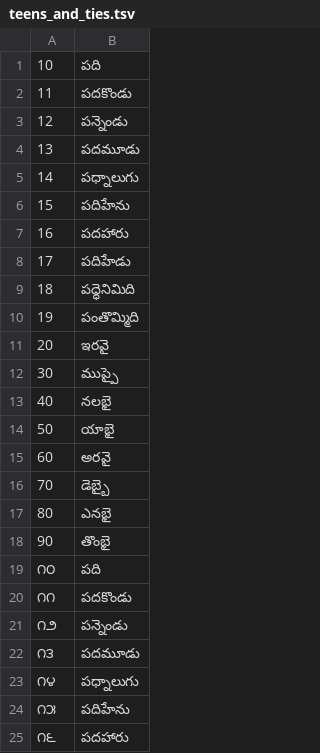
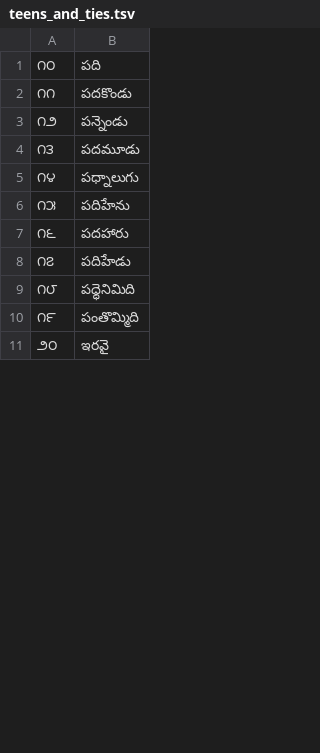
Before and after one commit to nharidas/NeMo-text-processing, a TSV file: nemo_text_processing/text_normalization/te/data/numbers/teens_and_ties.tsv, drawn as a sheet; only a part is shown; the shorter side is filled out with more unchanged rows; removed rows and columns are numbered as before the commit, all else as after; the diff covers the shown part only; the diff names each change by its address in the sheet, - before the commit and + after, or states it on an @@ line.

```diff
--- a/nemo_text_processing/text_normalization/te/data/numbers/teens_and_ties.tsv
+++ b/nemo_text_processing/text_normalization/te/data/numbers/teens_and_ties.tsv
-row 1: 10 | పది
-row 2: 11 | పదకొండు
-row 3: 12 | పన్నెండు
-row 4: 13 | పదమూడు
-row 5: 14 | పధ్నాలుగు
-row 6: 15 | పదిహేను
-row 7: 16 | పదహారు
-row 8: 17 | పదిహేడు
-row 9: 18 | పధ్ధెనిమిది
-row 10: 19 | పంతొమ్మిది
-row 11: 20 | ఇరవై
-row 12: 30 | ముప్పై
-row 13: 40 | నలభై
-row 14: 50 | యాభై
-row 15: 60 | అరవై
-row 16: 70 | డెబ్బై
-row 17: 80 | ఎనభై
-row 18: 90 | తొంభై
```
Also changed, not shown: 72 added rows elsewhere in this file, 4 other files.
